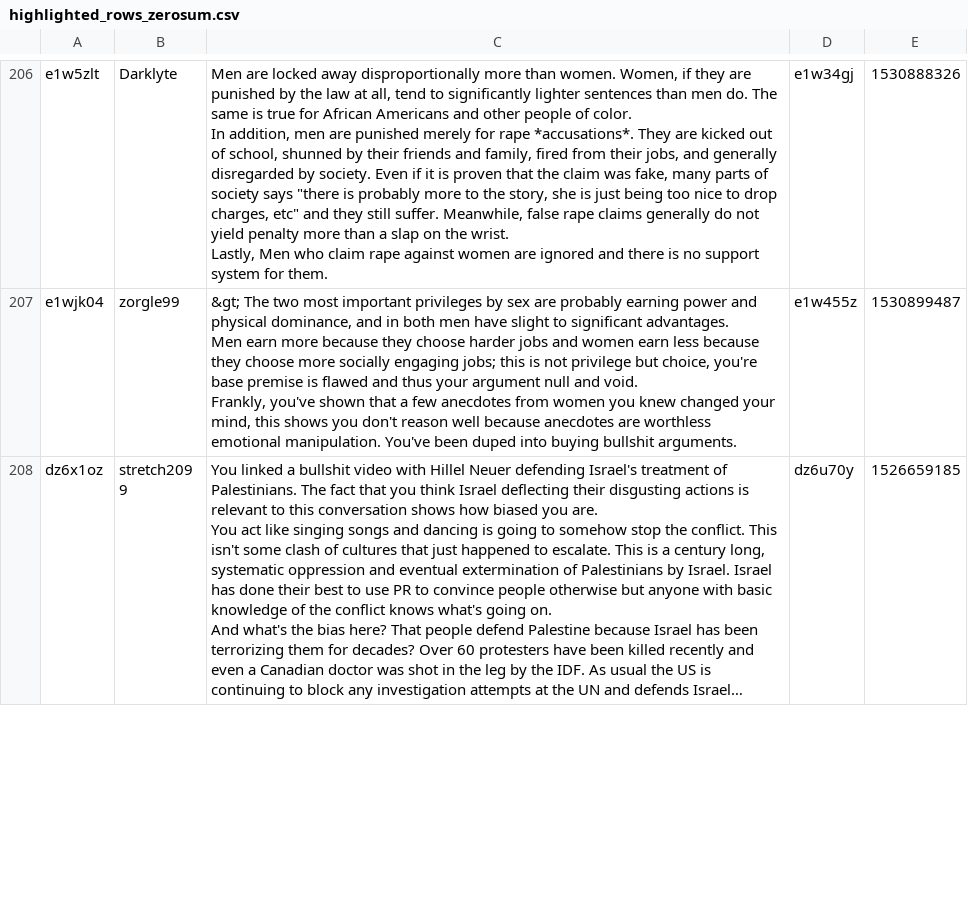
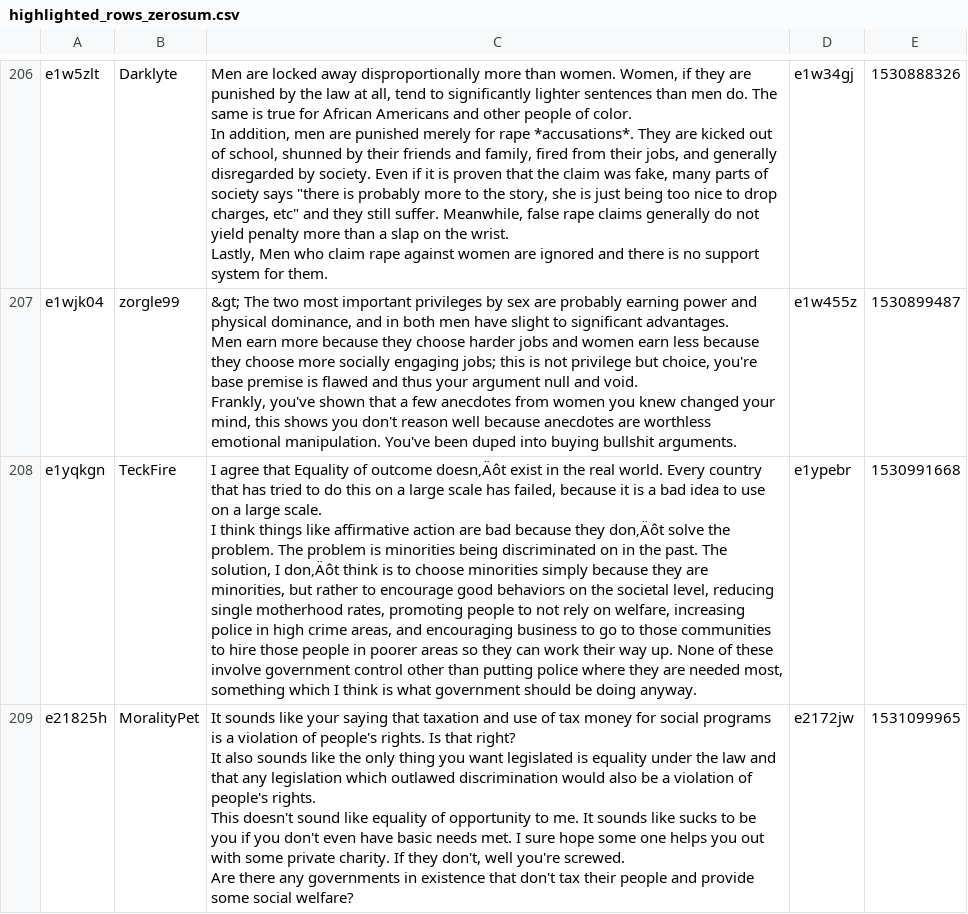
Before and after one commit to falcon3y3/zerosumgame, a CSV file: highlighted_rows_zerosum.csv, drawn as a sheet; only a part is shown, gaps mark what is left out; the shorter side is filled out with more unchanged rows; long unchanged cells end in …; ↵ is a line break in a cell; the diff covers the shown part only; the diff names each change by its address in the sheet, - before the commit and + after, or states it on an @@ line.

```diff
--- a/highlighted_rows_zerosum.csv
+++ b/highlighted_rows_zerosum.csv
+row 208: e1yqkgn | TeckFire | I agree that Equality of outcome doesn‚Äôt exist in the real world. Every country that has tried to do this on a large scale has failed, because it is a bad idea to use on a large scale. ↵ I think things like affirmative action are bad because they don‚Äôt solve the problem. The problem is minorities being discriminated on in the past. The solution, I don‚Äôt think is to choose minorities simply because they are minorities, but rather to encourage good behaviors on the societal level, reducing single motherhood rates, promoting people to not rely on welfare, increasing police in high crime areas, and encouraging business to go to those communities to hire those people in poorer areas so they can work their way up. None of these involve government control other than putting police where they are needed most, something which I think is what government should be doing anyway. | e1ypebr | 1530991668
+row 209: e21825h | MoralityPet | It sounds like your saying that taxation and use of tax money for social programs is a violation of people's rights. Is that right? ↵ It also sounds like the only thing you want legislated is equality under the law and that any legislation which outlawed discrimination would also be a violation of people's rights. ↵ This doesn't sound like equality of opportunity to me. It sounds like sucks to be you if you don't even have basic needs met. I sure hope some one helps you out with some private charity. If they don't, well you're screwed. ↵ Are there any governments in existence that don't tax their people and provide some social welfare? | e2172jw | 1531099965
```
Also changed, not shown: 4 added rows elsewhere in this file, 1 other file.
